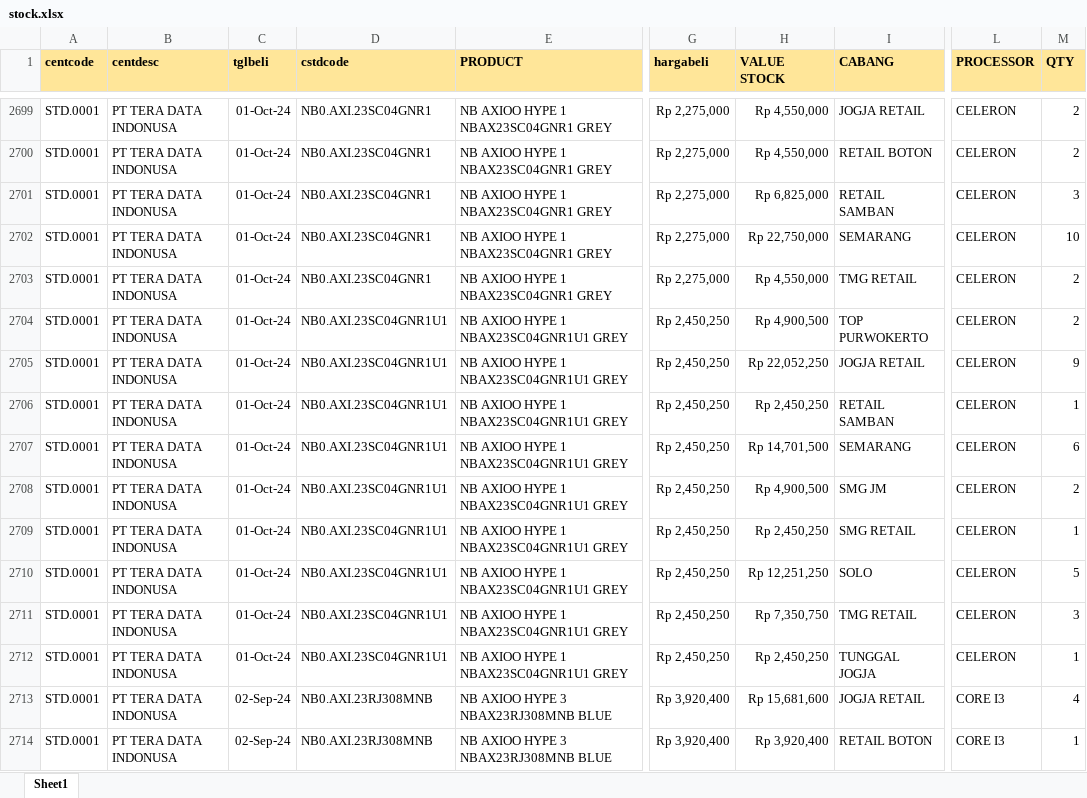
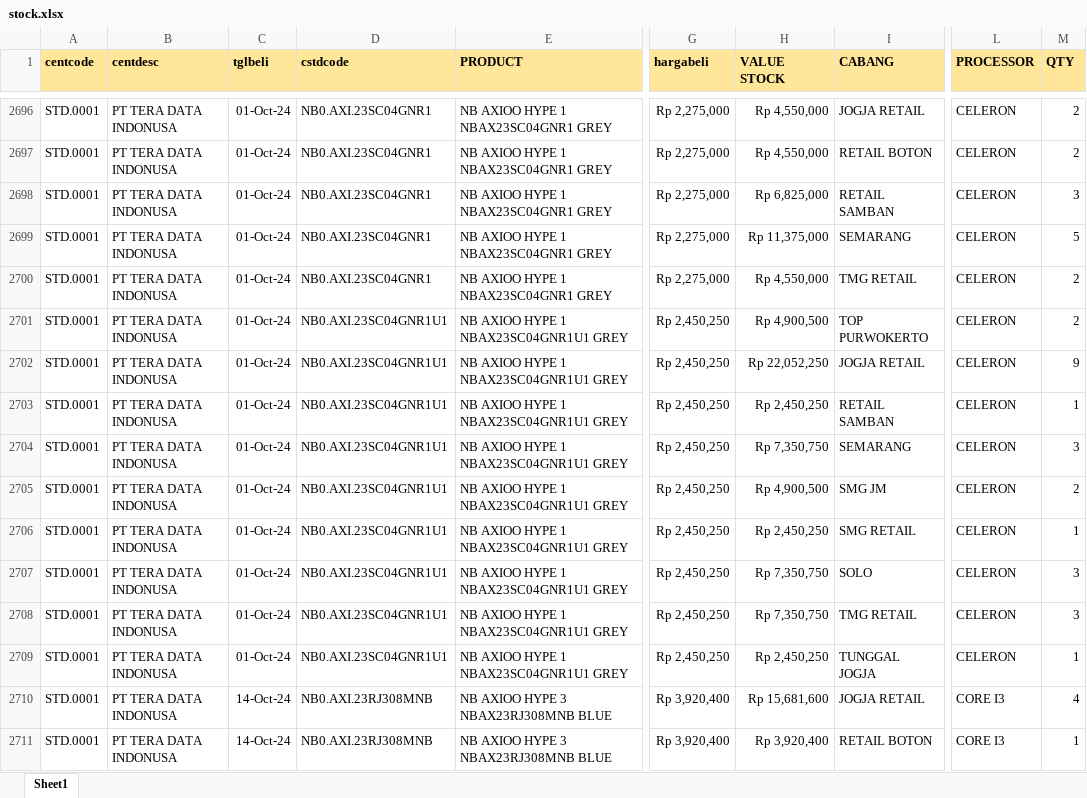
Before and after one commit to YoasAriel/Project-TOP, an Excel workbook: stock.xlsx, sheet Sheet1, drawn as a sheet; only a part is shown, gaps mark what is left out; values as stored, in another font and other column widths than the file's, no borders; addresses are those after the commit; the diff covers the shown part only; the diff names each change by its address in the sheet, - before the commit and + after, or states it on an @@ line.

```diff
--- a/stock.xlsx (sheet Sheet1)
+++ b/stock.xlsx (sheet Sheet1)
-H2699 (VALUE STOCK): Rp 22,750,000
+H2699 (VALUE STOCK): Rp 11,375,000
-M2699 (QTY): 10
+M2699 (QTY): 5
-H2704 (VALUE STOCK): Rp 14,701,500
+H2704 (VALUE STOCK): Rp 7,350,750
-M2704 (QTY): 6
+M2704 (QTY): 3
-H2707 (VALUE STOCK): Rp 12,251,250
+H2707 (VALUE STOCK): Rp 7,350,750
-M2707 (QTY): 5
+M2707 (QTY): 3
-C2710:C2711 (tglbeli): 02-Sep-24
+C2710:C2711 (tglbeli): 14-Oct-24
```
Also changed, not shown: 56 added rows, 50 removed rows and 532 edited cells elsewhere in this sheet, formulas that keep their value.
